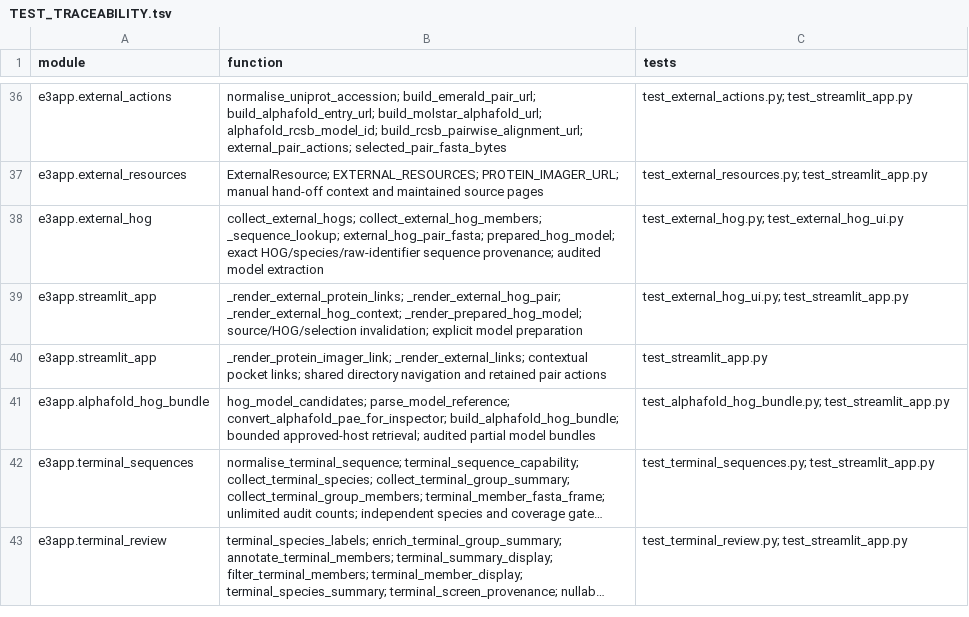
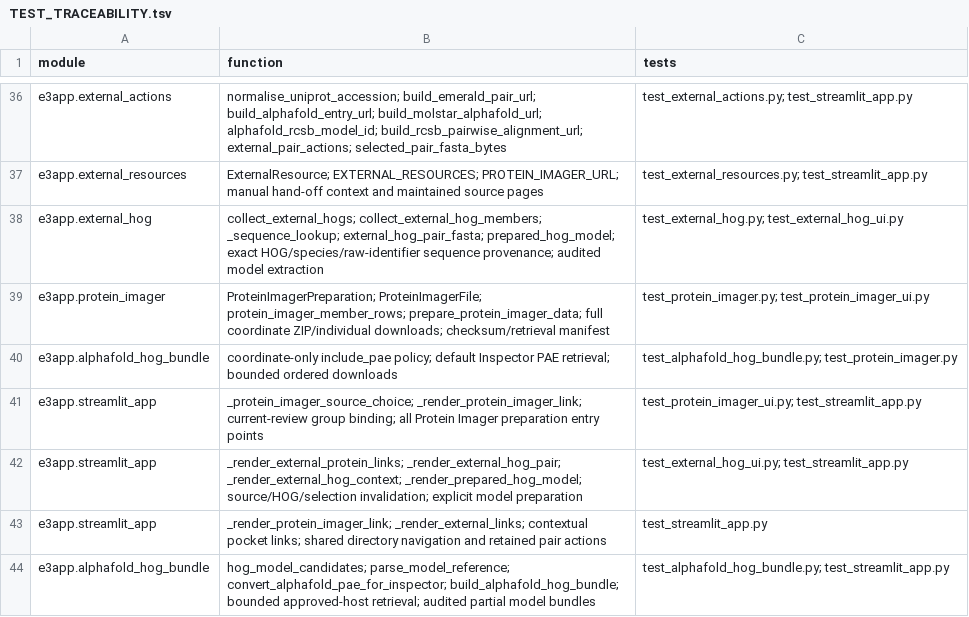
Before and after one commit to peterthorpe5/E3_project_draft, a TSV file: e3_python_app/docs/TEST_TRACEABILITY.tsv, drawn as a sheet; only a part is shown, gaps mark what is left out; the shorter side is filled out with more unchanged rows; long unchanged cells end in …; the diff names each change by its address in the sheet, - before the commit and + after, or states it on an @@ line.

```diff
--- a/e3_python_app/docs/TEST_TRACEABILITY.tsv
+++ b/e3_python_app/docs/TEST_TRACEABILITY.tsv
+row 39: e3app.protein_imager | ProteinImagerPreparation; ProteinImagerFile; protein_imager_member_rows; prepare_protein_imager_data; full coordinate ZIP/individual downloads; checksum/retrieval manifest | test_protein_imager.py; test_protein_imager_ui.py
+row 40: e3app.alphafold_hog_bundle | coordinate-only include_pae policy; default Inspector PAE retrieval; bounded ordered downloads | test_alphafold_hog_bundle.py; test_protein_imager.py
+row 41: e3app.streamlit_app | _protein_imager_source_choice; _render_protein_imager_link; current-review group binding; all Protein Imager preparation entry points | test_protein_imager_ui.py; test_streamlit_app.py
```
Also changed, not shown: 13 other files.
